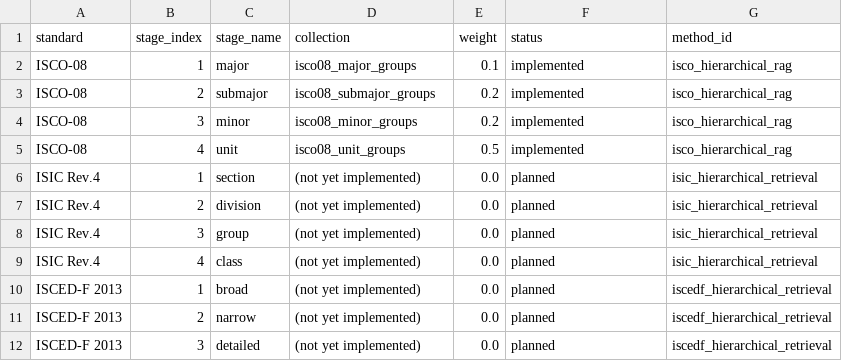
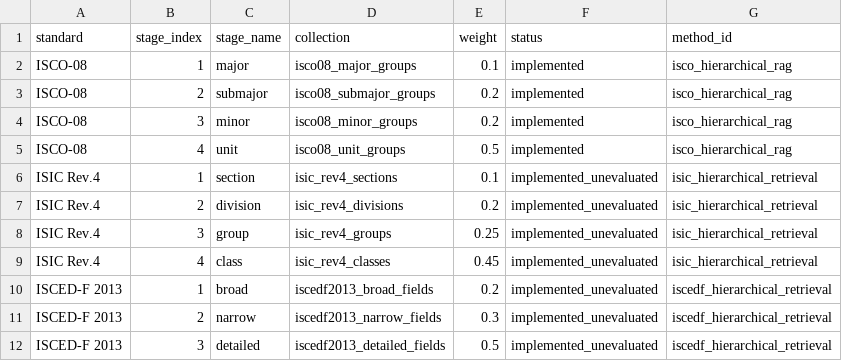
Before and after one commit to SrkSubbiah89/Multilingual-LFS-Project, a CSV file: Documentation/Conference_I_Reviewer_2/generated/figure_data/classifier_hierarchy.csv, drawn as a sheet.

```diff
--- a/Documentation/Conference_I_Reviewer_2/generated/figure_data/classifier_hierarchy.csv
+++ b/Documentation/Conference_I_Reviewer_2/generated/figure_data/classifier_hierarchy.csv
@@ -5,8 +5,8 @@ ISCO-08,3,minor,isco08_minor_groups,0.2,implemented,isco_hierarchical_rag
 ISCO-08,4,unit,isco08_unit_groups,0.5,implemented,isco_hierarchical_rag
-ISIC Rev.4,1,section,(not yet implemented),0.0,planned,isic_hierarchical_retrieval
-ISIC Rev.4,2,division,(not yet implemented),0.0,planned,isic_hierarchical_retrieval
-ISIC Rev.4,3,group,(not yet implemented),0.0,planned,isic_hierarchical_retrieval
-ISIC Rev.4,4,class,(not yet implemented),0.0,planned,isic_hierarchical_retrieval
-ISCED-F 2013,1,broad,(not yet implemented),0.0,planned,iscedf_hierarchical_retrieval
-ISCED-F 2013,2,narrow,(not yet implemented),0.0,planned,iscedf_hierarchical_retrieval
-ISCED-F 2013,3,detailed,(not yet implemented),0.0,planned,iscedf_hierarchical_retrieval
+ISIC Rev.4,1,section,isic_rev4_sections,0.1,implemented_unevaluated,isic_hierarchical_retrieval
+ISIC Rev.4,2,division,isic_rev4_divisions,0.2,implemented_unevaluated,isic_hierarchical_retrieval
+ISIC Rev.4,3,group,isic_rev4_groups,0.25,implemented_unevaluated,isic_hierarchical_retrieval
+ISIC Rev.4,4,class,isic_rev4_classes,0.45,implemented_unevaluated,isic_hierarchical_retrieval
+ISCED-F 2013,1,broad,iscedf2013_broad_fields,0.2,implemented_unevaluated,iscedf_hierarchical_retrieval
+ISCED-F 2013,2,narrow,iscedf2013_narrow_fields,0.3,implemented_unevaluated,iscedf_hierarchical_retrieval
+ISCED-F 2013,3,detailed,iscedf2013_detailed_fields,0.5,implemented_unevaluated,iscedf_hierarchical_retrieval
```
Also changed, not shown: Documentation/Conference_I_Reviewer_2/generated/figure_data/agent_role_diagram_edges.csv, 24 other files.
